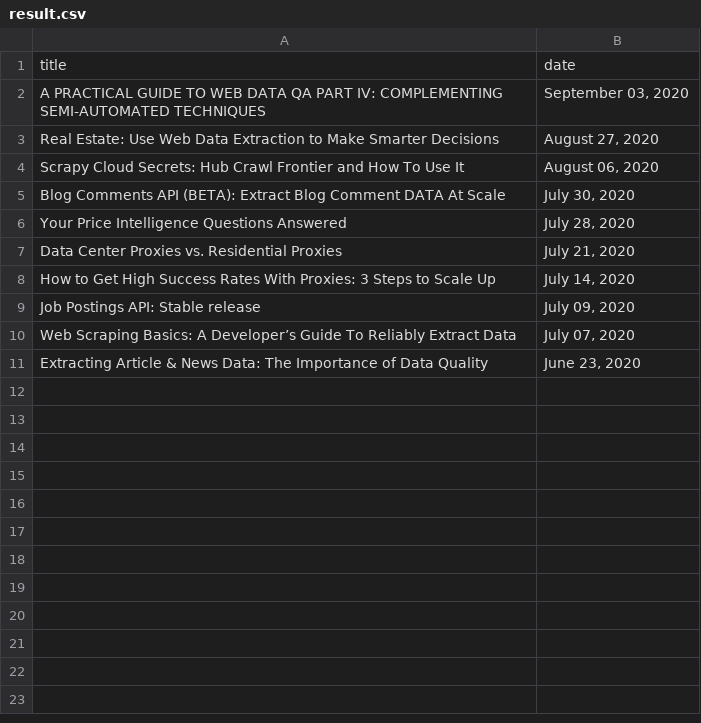
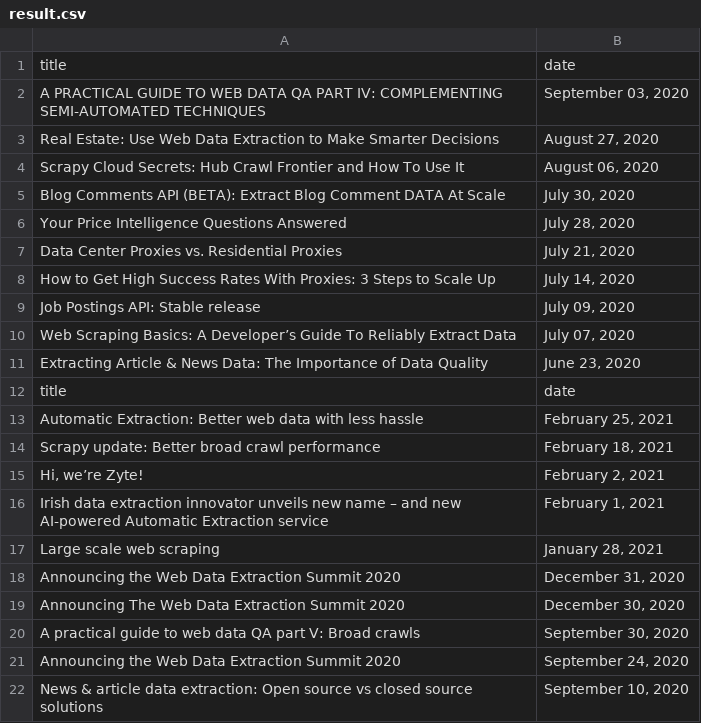
Before and after one commit to jinkyungpark/pythoncrawl, a CSV file: scrapyproject2/result.csv, drawn as a sheet; the diff names each change by its address in the sheet, - before the commit and + after, or states it on an @@ line.

```diff
--- a/scrapyproject2/result.csv
+++ b/scrapyproject2/result.csv
+row 12: title | date
+row 13: Automatic Extraction: Better web data with less hassle | February 25, 2021
+row 14: Scrapy update: Better broad crawl performance | February 18, 2021
+row 15: Hi, we’re Zyte! | February 2, 2021
+row 16: Irish data extraction innovator unveils new name – and new AI-powered Automatic Extraction service | February 1, 2021
+row 17: Large scale web scraping | January 28, 2021
+row 18: Announcing the Web Data Extraction Summit 2020 | December 31, 2020
+row 19: Announcing The Web Data Extraction Summit 2020 | December 30, 2020
+row 20: A practical guide to web data QA part V: Broad crawls | September 30, 2020
+row 21: Announcing the Web Data Extraction Summit 2020 | September 24, 2020
+row 22: News & article data extraction: Open source vs closed source solutions | September 10, 2020
```
Also changed, not shown: 21 other files.
